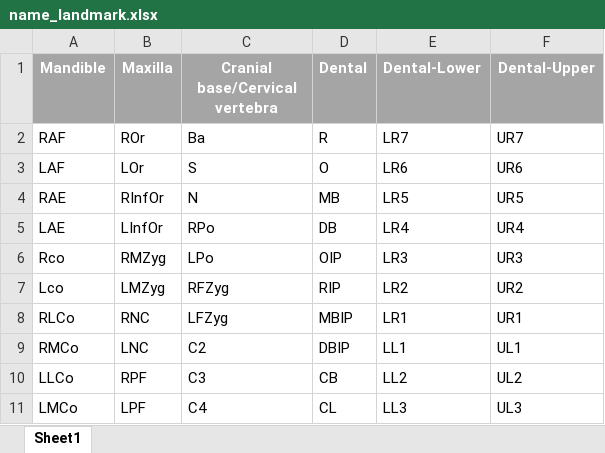
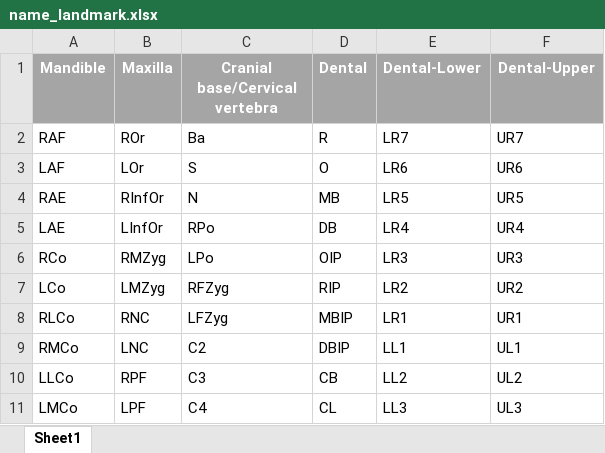
Before and after one commit to DCBIA-OrthoLab/Q3DCExtension, an Excel workbook: AQ3DC/Resources/name_landmark.xlsx, sheet Sheet1, drawn as a sheet; only a part is shown; values as stored, in another font and other column widths than the file's, no borders; the diff names each change by its address in the sheet, - before the commit and + after, or states it on an @@ line.

Commit message:
PERF : new wy to calculate roll and yaw angle + change name landmark

```diff
--- a/AQ3DC/Resources/name_landmark.xlsx (sheet Sheet1)
+++ b/AQ3DC/Resources/name_landmark.xlsx (sheet Sheet1)
-A6 (Mandible): Rco
+A6 (Mandible): RCo
-A7 (Mandible): Lco
+A7 (Mandible): LCo
```
Also changed, not shown: 1 other file.
